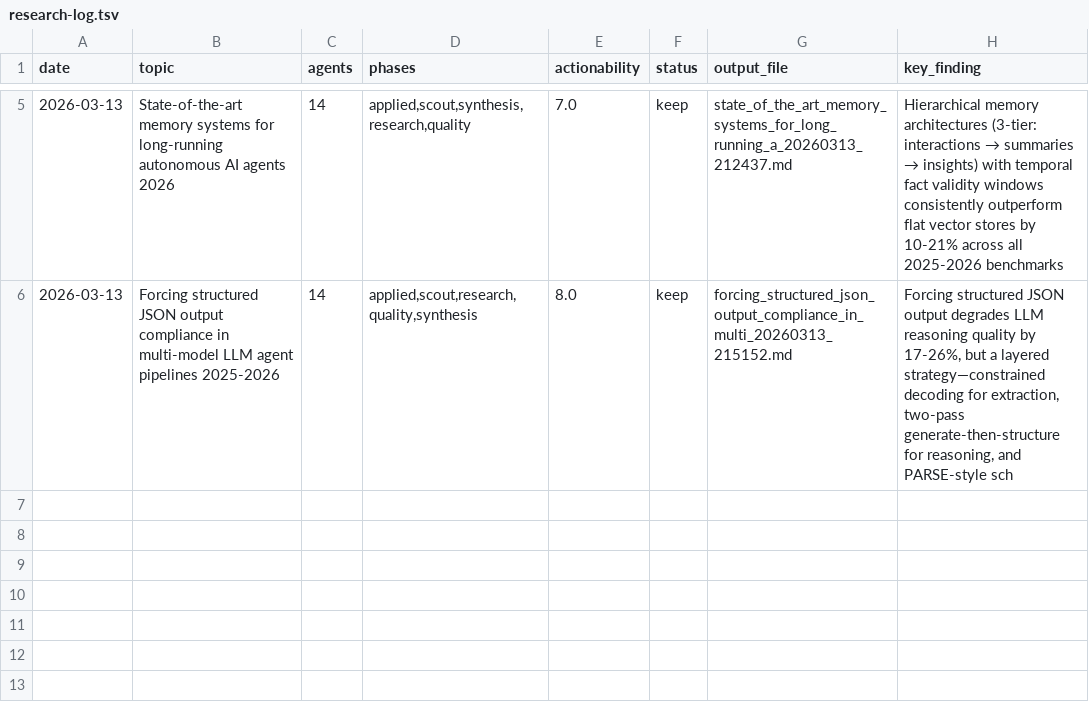
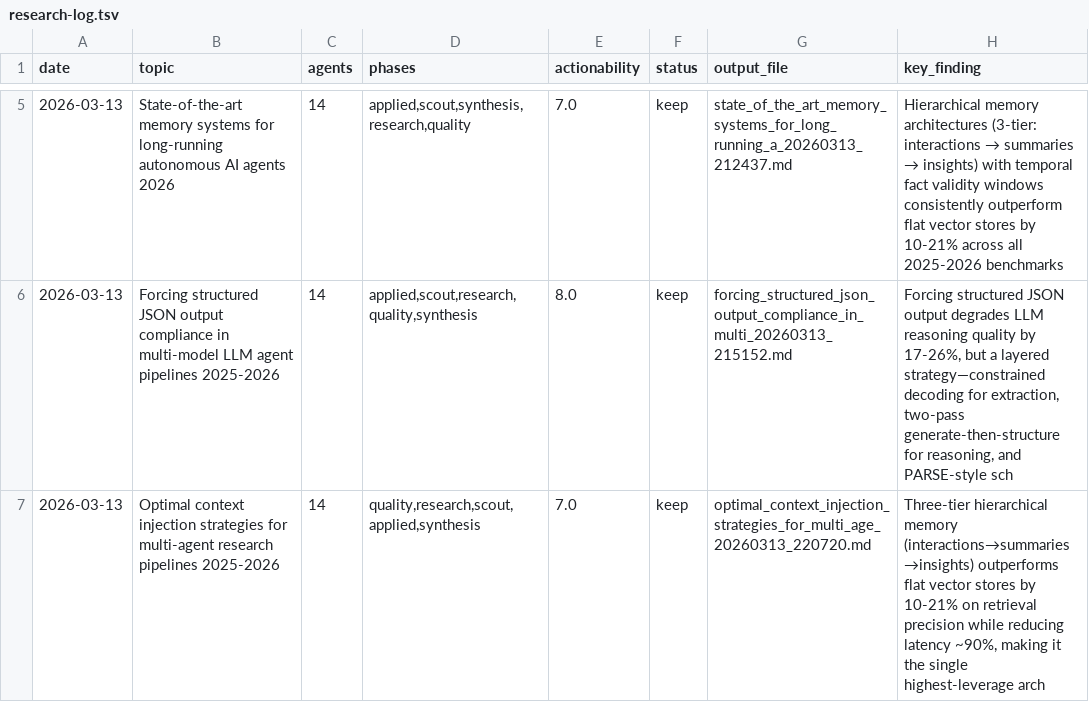
Before and after one commit to Joona-t/research-swarm, a TSV file: research-log.tsv, drawn as a sheet; only a part is shown, gaps mark what is left out.

Commit message:
Apply context injection research: narrative casting, token budgeting, conflicts
- Narrative casting: scout→researcher and researcher→applied handoffs now
  use narrative continuation format instead of raw dict/list dumps.
  LLMs comprehend story-form context better than structured state dumps.

- Dynamic token budgeting: replaced fixed 6000-char cap with per-model
  budgets (haiku 30K, sonnet 50K, opus 80K chars). Agents now get
  context proportional to their model's capacity.

- Conflicts section: synthesizer receives explicit "Conflicts and
  Disagreements" section listing researcher confidence divergence
  and critic high-severity flags. Forces the brief to address
  disagreements rather than silently merging conflicting findings.

- build_full_context() now uses narrative format throughout when
  topic is provided, with fallback to legacy builders.

```diff
--- a/research-log.tsv
+++ b/research-log.tsv
@@ -6 +6,2 @@ date	topic	agents	phases	actionability	status	output_file	key_finding
 2026-03-13	Forcing structured JSON output compliance in multi-model LLM agent pipelines 2025-2026	14	applied,scout,research,quality,synthesis	8.0	keep	forcing_structured_json_output_compliance_in_multi_20260313_215152.md	Forcing structured JSON output degrades LLM reasoning quality by 17-26%, but a layered strategy—constrained decoding for extraction, two-pass generate-then-structure for reasoning, and PARSE-style sch
+2026-03-13	Optimal context injection strategies for multi-agent research pipelines 2025-2026	14	quality,research,scout,applied,synthesis	7.0	keep	optimal_context_injection_strategies_for_multi_age_20260313_220720.md	Three-tier hierarchical memory (interactions→summaries→insights) outperforms flat vector stores by 10-21% on retrieval precision while reducing latency ~90%, making it the single highest-leverage arch
```
Also changed, not shown: 2 other files.
